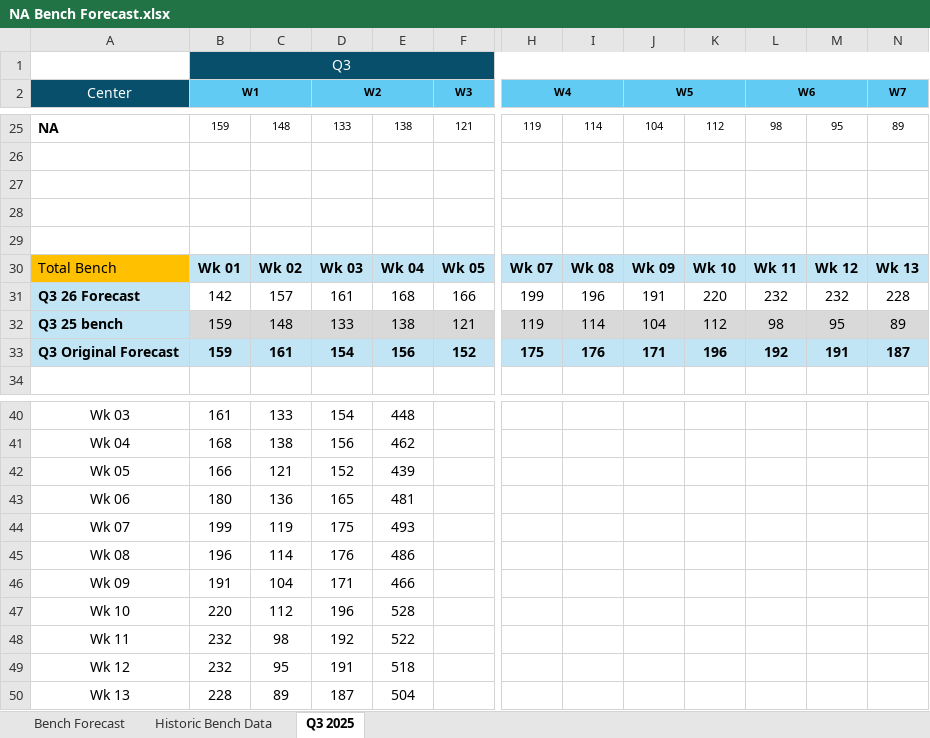
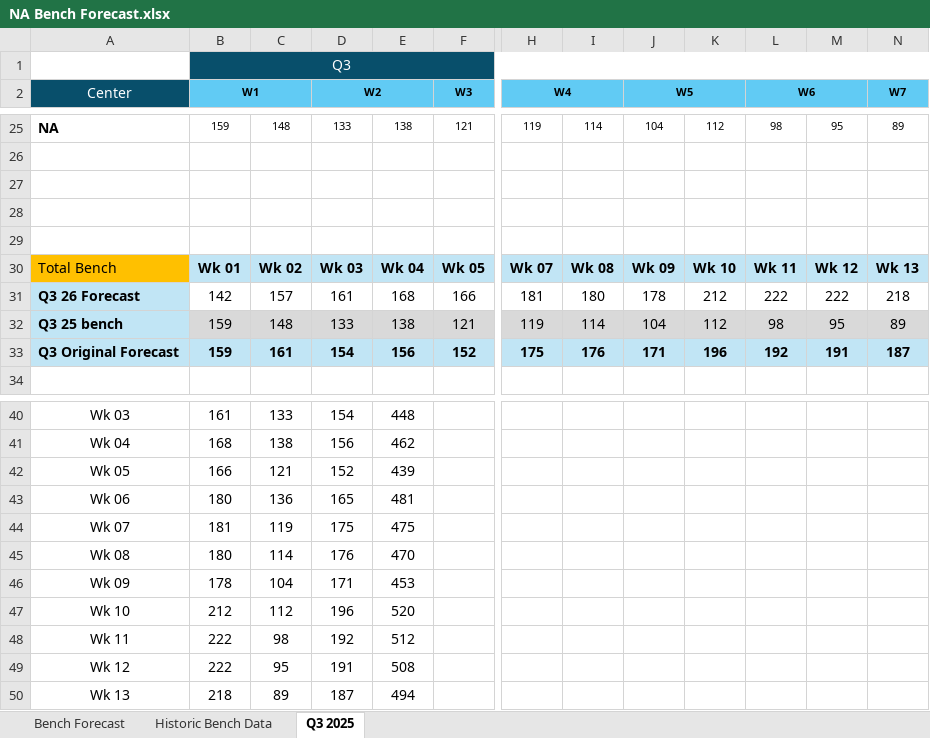
Before and after one commit to jaironaranjo-sudo/bench-forecast-dashboard, an Excel workbook: NA Bench Forecast.xlsx, sheet Q3 2025, drawn as a sheet; only a part is shown, gaps mark what is left out; values as stored, in another font and other column widths than the file's, no borders; charts and pictures not drawn; the diff names each change by its address in the sheet, - before the commit and + after, or states it on an @@ line.

```diff
--- a/NA Bench Forecast.xlsx (sheet Q3 2025)
+++ b/NA Bench Forecast.xlsx (sheet Q3 2025)
-H31 (W4): 199
+H31 (W4): 181
-I31: 196
+I31: 180
-J31 (W5): 191
+J31 (W5): 178
-K31: 220
+K31: 212
-L31 (W6): 232
+L31 (W6): 222
-M31: 232
+M31: 222
-N31 (W7): 228
+N31 (W7): 218
-B44 (W1): 199
+B44 (W1): 181
-E44: 493
+E44: 475
-B45 (W1): 196
+B45 (W1): 180
-E45: 486
+E45: 470
-B46 (W1): 191
+B46 (W1): 178
-E46: 466
+E46: 453
-B47 (W1): 220
+B47 (W1): 212
-E47: 528
+E47: 520
-B48:B49 (W1): 232
+B48:B49 (W1): 222
-E48: 522
+E48: 512
-E49: 518
+E49: 508
-B50 (W1): 228
+B50 (W1): 218
-E50: 504
+E50: 494
```
Also changed, not shown: sheet Historic Bench Data, sheet Bench Forecast, charts or pictures, 1 other file.
